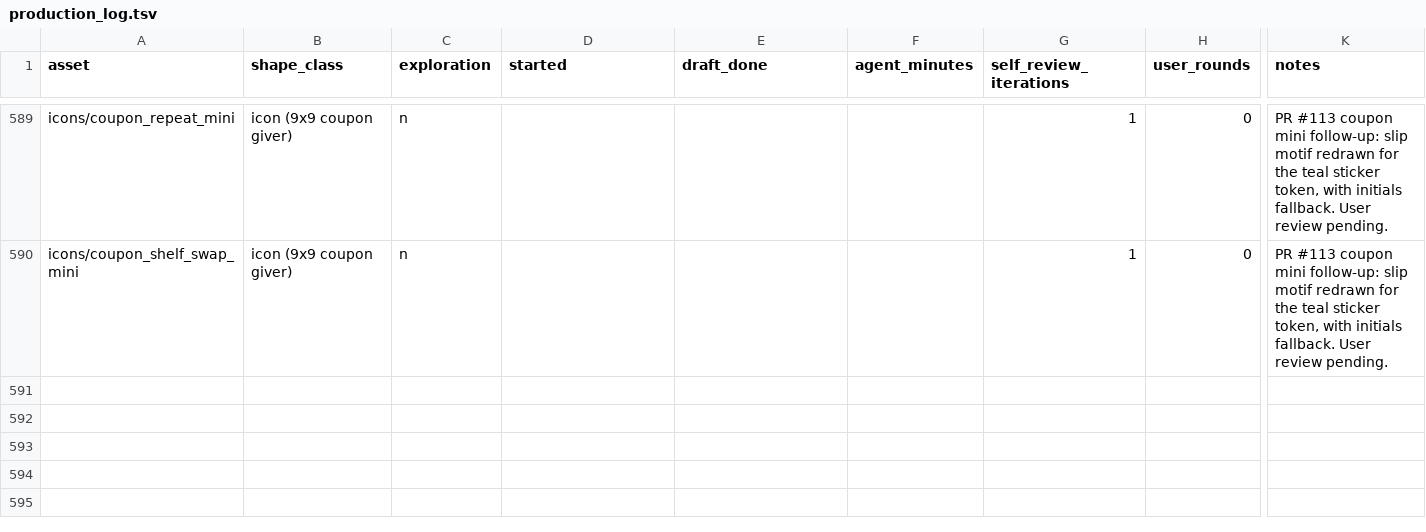
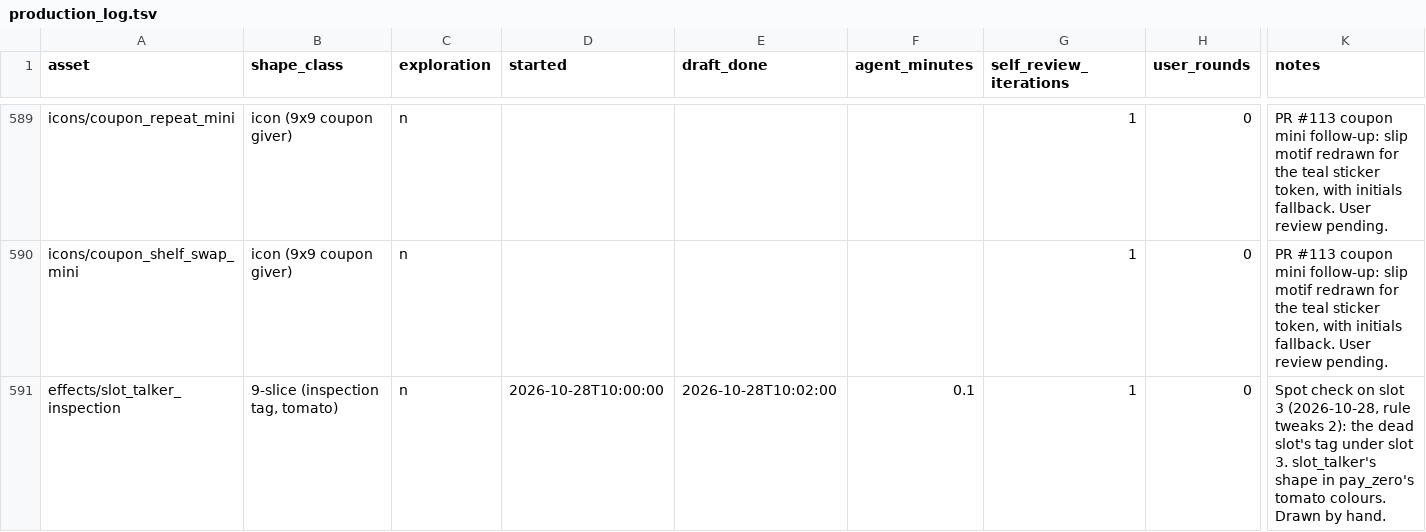
Before and after one commit to mrafael1/NextCustomer, a TSV file: art/src/production_log.tsv, drawn as a sheet; only a part is shown, gaps mark what is left out; rows hold the shown columns only; the diff names each change by its address in the sheet, - before the commit and + after, or states it on an @@ line.

```diff
--- a/art/src/production_log.tsv
+++ b/art/src/production_log.tsv
+row 591: effects/slot_talker_inspection | 9-slice (inspection tag, tomato) | n | 2026-10-28T10:00:00 | 2026-10-28T10:02:00 | 0.1 | 1 | 0 | Spot check on slot 3 (2026-10-28, rule tweaks 2): the dead slot's tag under slot 3. slot_talker's shape in pay_zero's tomato colours. Drawn by hand.
```
Also changed, not shown: 33 other files.
